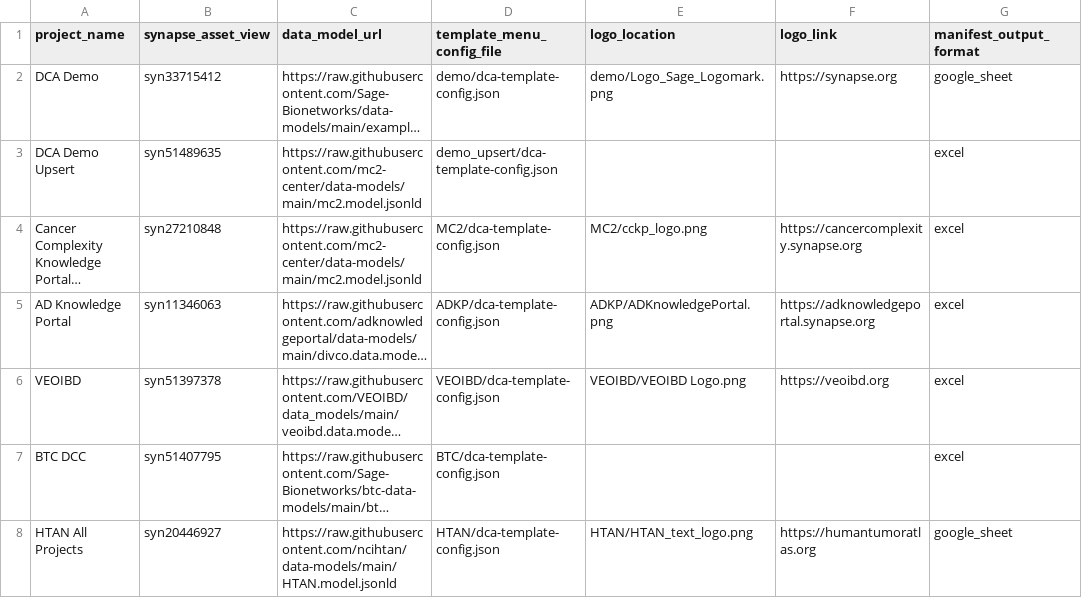
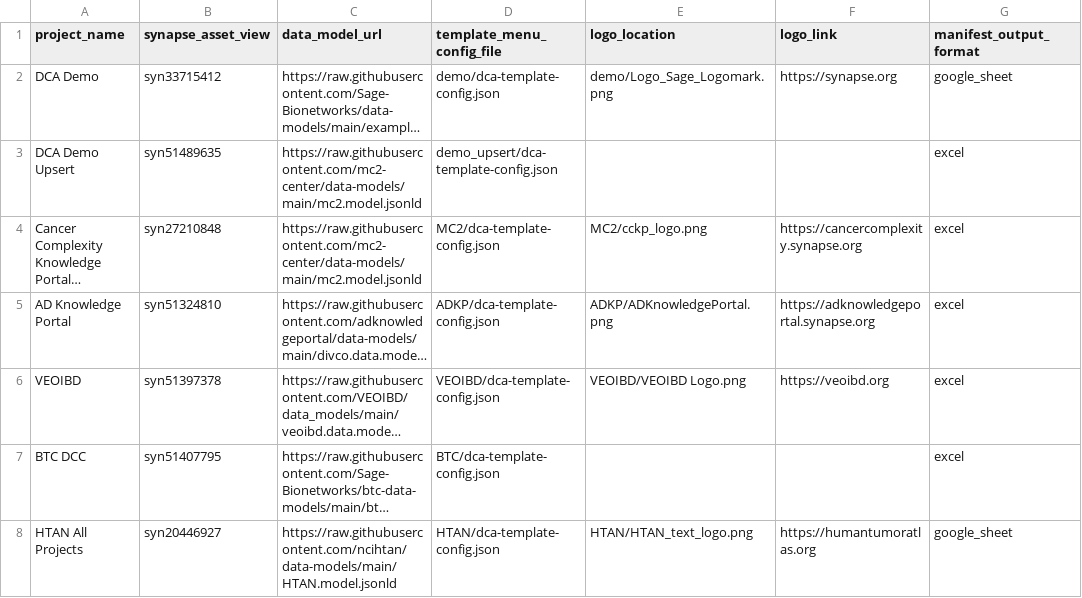
Before and after one commit to Sage-Bionetworks/data_curator_config, a CSV file: dcc_config.csv, drawn as a sheet; only a part is shown; long unchanged cells end in …; the diff names each change by its address in the sheet, - before the commit and + after, or states it on an @@ line.

Commit message:
Revert "Update dcc_config.csv (#49)"
This reverts commit 3b6fe002bd6c085ffec8e7da6f711763500cfbdc.

```diff
--- a/dcc_config.csv
+++ b/dcc_config.csv
-B5 (synapse_asset_view): syn11346063
+B5 (synapse_asset_view): syn51324810
```
